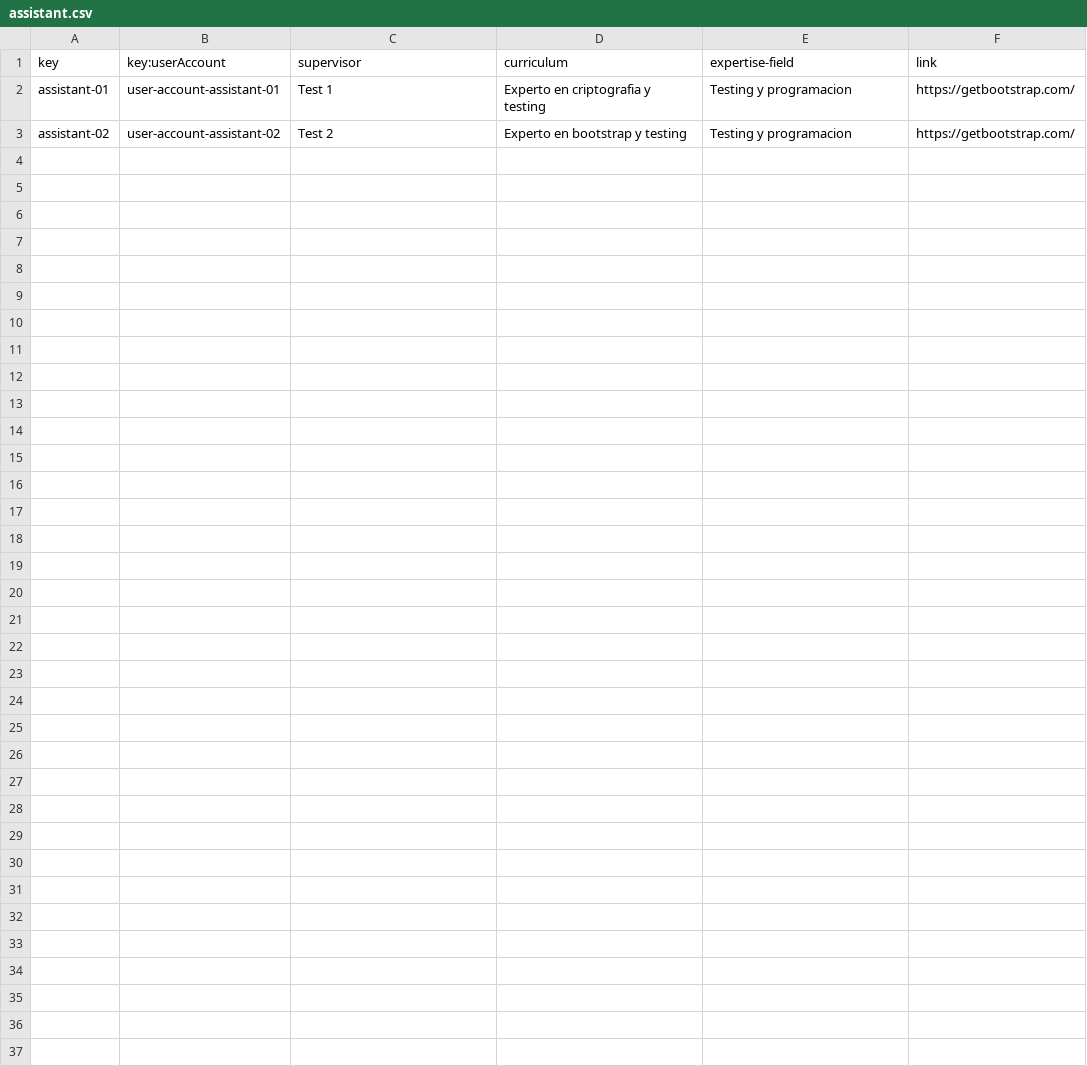
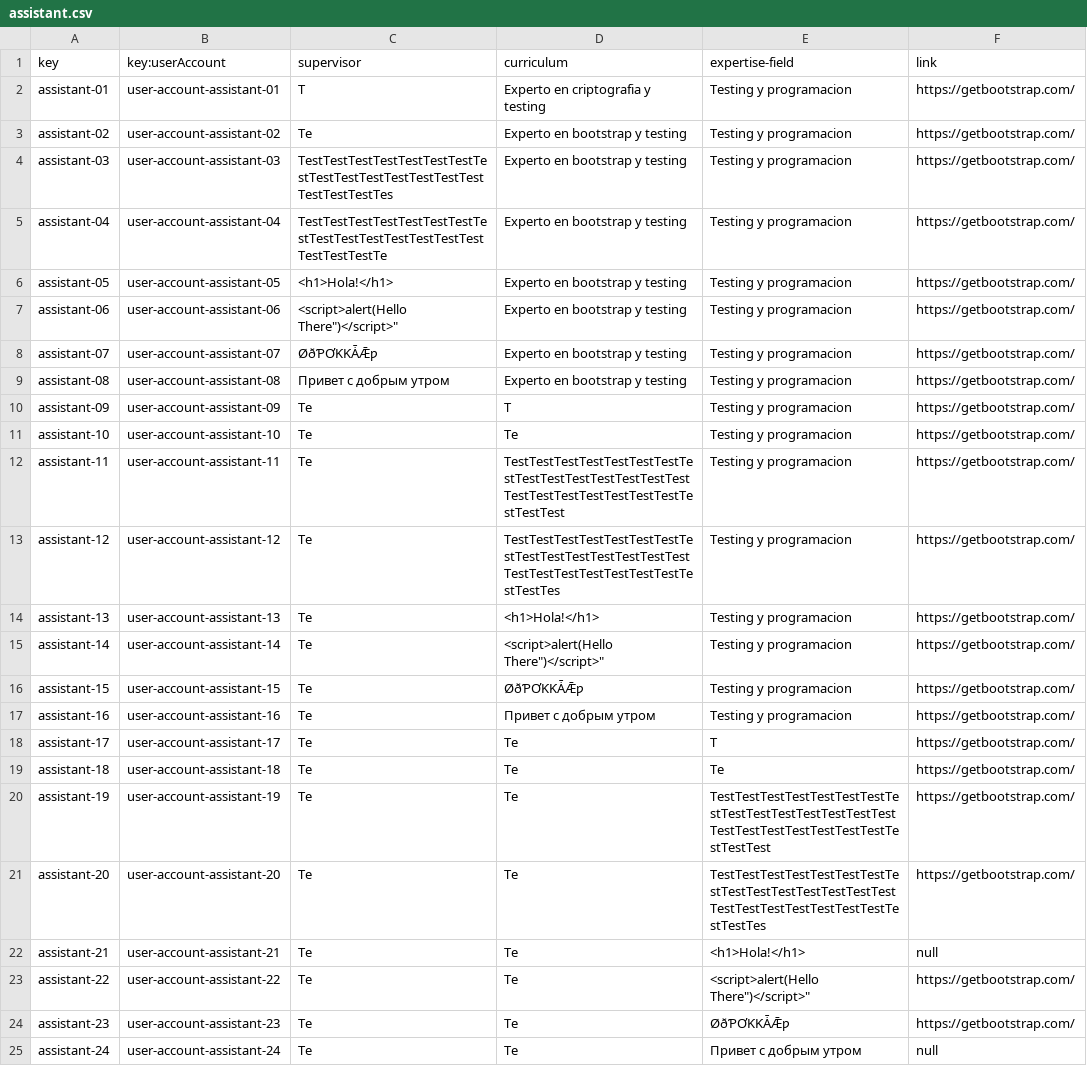
Before and after one commit to Acme-L3/Acme-L3, a CSV file: src/main/webapp/WEB-INF/resources/sample-data/assistant.csv, drawn as a sheet.

```diff
--- a/src/main/webapp/WEB-INF/resources/sample-data/assistant.csv
+++ b/src/main/webapp/WEB-INF/resources/sample-data/assistant.csv
@@ -1,3 +1,25 @@
 key,key:userAccount,supervisor,curriculum,expertise-field,link
-assistant-01,user-account-assistant-01,"Test 1","Experto en criptografia y testing","Testing y programacion","https://getbootstrap.com/"
-assistant-02,user-account-assistant-02,"Test 2","Experto en bootstrap y testing","Testing y programacion","https://getbootstrap.com/"
+assistant-01,user-account-assistant-01,"T","Experto en criptografia y testing","Testing y programacion","https://getbootstrap.com/"
+assistant-02,user-account-assistant-02,"Te","Experto en bootstrap y testing","Testing y programacion","https://getbootstrap.com/"
+assistant-03,user-account-assistant-03,"TestTestTestTestTestTestTestTestTestTestTestTestTestTestTestTestTestTestTes","Experto en bootstrap y testing","Testing y programacion","https://getbootstrap.com/"
+assistant-04,user-account-assistant-04,"TestTestTestTestTestTestTestTestTestTestTestTestTestTestTestTestTestTestTe","Experto en bootstrap y testing","Testing y programacion","https://getbootstrap.com/"
+assistant-05,user-account-assistant-05,<h1>Hola!</h1>,"Experto en bootstrap y testing","Testing y programacion","https://getbootstrap.com/"
+assistant-06,user-account-assistant-06,"<script>alert("Hello There")</script>","Experto en bootstrap y testing","Testing y programacion","https://getbootstrap.com/"
+assistant-07,user-account-assistant-07,"ØðƤƠƘƘǠǢƿ","Experto en bootstrap y testing","Testing y programacion","https://getbootstrap.com/"
+assistant-08,user-account-assistant-08,"Привет с добрым утром","Experto en bootstrap y testing","Testing y programacion","https://getbootstrap.com/"
+assistant-09,user-account-assistant-09,"Te","T","Testing y programacion","https://getbootstrap.com/"
+assistant-10,user-account-assistant-10,"Te","Te","Testing y programacion","https://getbootstrap.com/"
+assistant-11,user-account-assistant-11,"Te","TestTestTestTestTestTestTestTestTestTestTestTestTestTestTestTestTestTestTestTestTestTestTestTestTest","Testing y programacion","https://getbootstrap.com/"
+assistant-12,user-account-assistant-12,"Te","TestTestTestTestTestTestTestTestTestTestTestTestTestTestTestTestTestTestTestTestTestTestTestTestTes","Testing y programacion","https://getbootstrap.com/"
+assistant-13,user-account-assistant-13,"Te",<h1>Hola!</h1>,"Testing y programacion","https://getbootstrap.com/"
+assistant-14,user-account-assistant-14,"Te","<script>alert("Hello There")</script>","Testing y programacion","https://getbootstrap.com/"
+assistant-15,user-account-assistant-15,"Te","ØðƤƠƘƘǠǢƿ","Testing y programacion","https://getbootstrap.com/"
+assistant-16,user-account-assistant-16,"Te","Привет с добрым утром","Testing y programacion","https://getbootstrap.com/"
+assistant-17,user-account-assistant-17,"Te","Te","T","https://getbootstrap.com/"
+assistant-18,user-account-assistant-18,"Te","Te","Te","https://getbootstrap.com/"
+assistant-19,user-account-assistant-19,"Te","Te","TestTestTestTestTestTestTestTestTestTestTestTestTestTestTestTestTestTestTestTestTestTestTestTestTest","https://getbootstrap.com/"
+assistant-20,user-account-assistant-20,"Te","Te","TestTestTestTestTestTestTestTestTestTestTestTestTestTestTestTestTestTestTestTestTestTestTestTestTes","https://getbootstrap.com/"
+assistant-21,user-account-assistant-21,"Te","Te",<h1>Hola!</h1>,null
+assistant-22,user-account-assistant-22,"Te","Te","<script>alert("Hello There")</script>","https://getbootstrap.com/"
+assistant-23,user-account-assistant-23,"Te","Te","ØðƤƠƘƘǠǢƿ","https://getbootstrap.com/"
+assistant-24,user-account-assistant-24,"Te","Te","Привет с добрым утром",null
```
Also changed, not shown: src/main/webapp/WEB-INF/resources/sample-data/tutorial-session.csv, src/main/webapp/WEB-INF/resources/sample-data/tutorial.csv, 17 other files.
